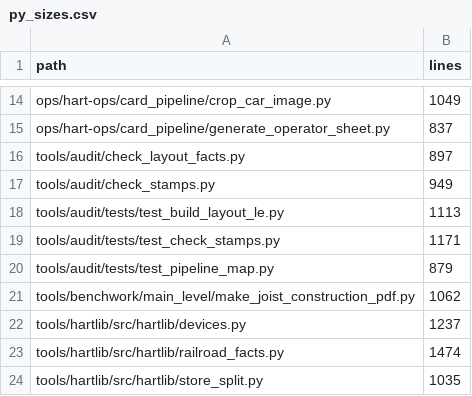
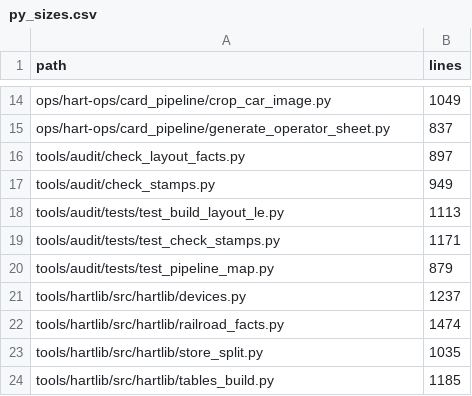
Before and after one commit to lnevo/hart, a CSV file: tools/audit/py_sizes.csv, drawn as a sheet; only a part is shown, gaps mark what is left out; the shorter side is filled out with more unchanged rows.

```diff
--- a/tools/audit/py_sizes.csv
+++ b/tools/audit/py_sizes.csv
@@ -20,3 +20,2 @@ tools/audit/tests/test_check_stamps.py,1171
 tools/audit/tests/test_pipeline_map.py,879
-tools/benchwork/main_level/make_joist_construction_pdf.py,1062
 tools/hartlib/src/hartlib/devices.py,1237
```
Also changed, not shown: 37 other files.
